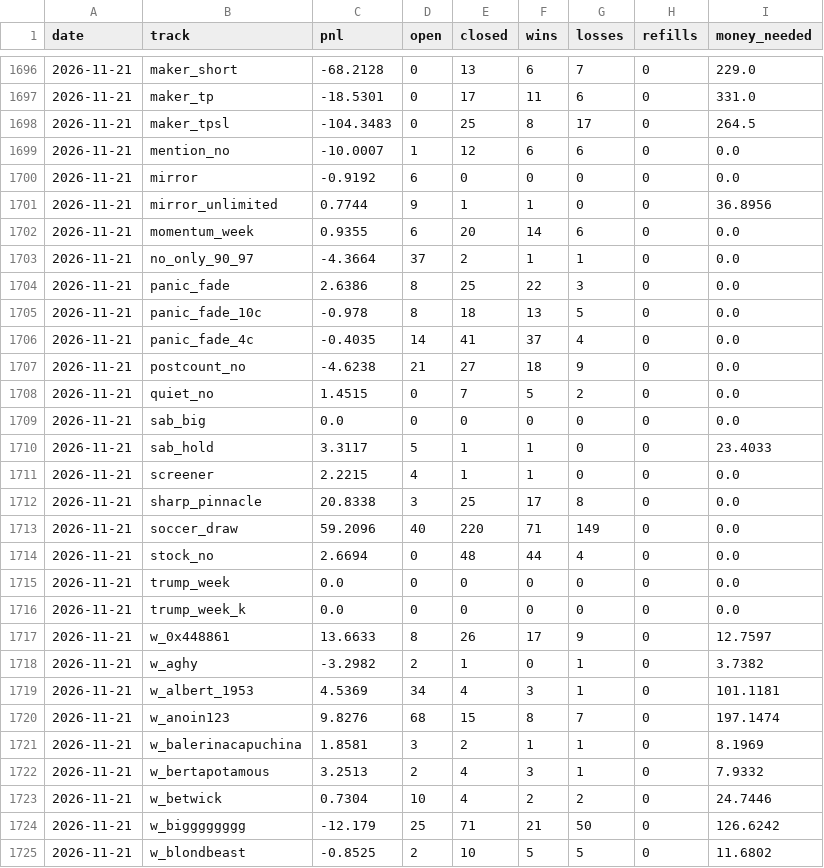
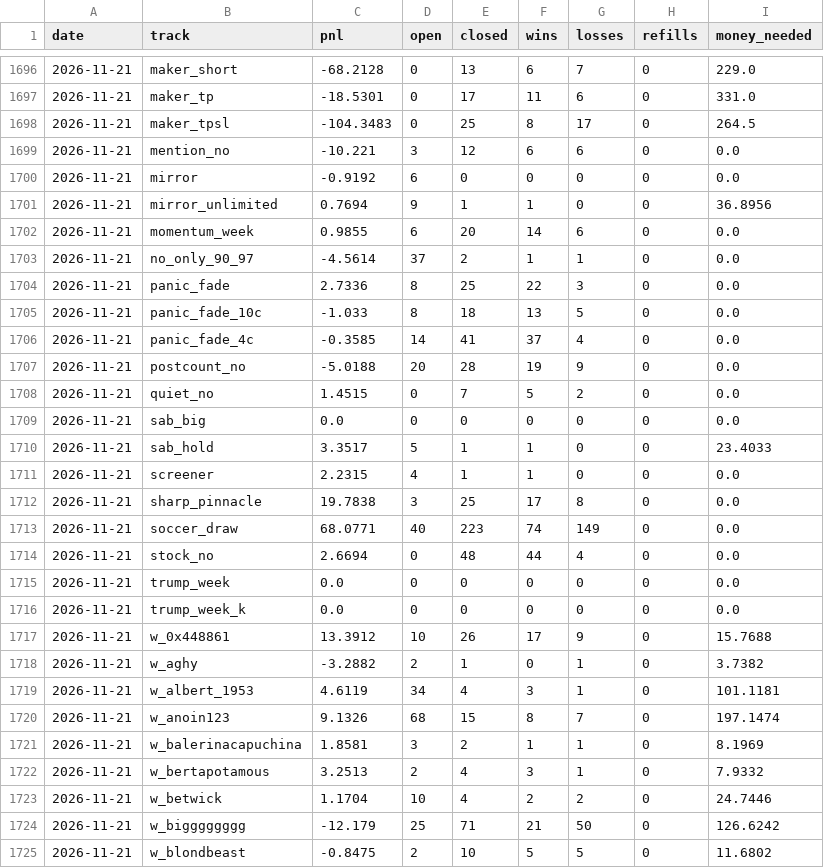
Before and after one commit to palsk1/poly-paper-bot, a CSV file: state/history.csv, drawn as a sheet; only a part is shown, gaps mark what is left out; the diff covers the shown part only.

```diff
--- a/state/history.csv
+++ b/state/history.csv
@@ -1698,17 +1698,17 @@ date,track,pnl,open,closed,wins,losses,refills,money_needed
 2026-11-21,maker_tpsl,-104.3483,0,25,8,17,0,264.5
-2026-11-21,mention_no,-10.0007,1,12,6,6,0,0.0
+2026-11-21,mention_no,-10.221,3,12,6,6,0,0.0
 2026-11-21,mirror,-0.9192,6,0,0,0,0,0.0
-2026-11-21,mirror_unlimited,0.7744,9,1,1,0,0,36.8956
-2026-11-21,momentum_week,0.9355,6,20,14,6,0,0.0
-2026-11-21,no_only_90_97,-4.3664,37,2,1,1,0,0.0
-2026-11-21,panic_fade,2.6386,8,25,22,3,0,0.0
-2026-11-21,panic_fade_10c,-0.978,8,18,13,5,0,0.0
-2026-11-21,panic_fade_4c,-0.4035,14,41,37,4,0,0.0
-2026-11-21,postcount_no,-4.6238,21,27,18,9,0,0.0
+2026-11-21,mirror_unlimited,0.7694,9,1,1,0,0,36.8956
+2026-11-21,momentum_week,0.9855,6,20,14,6,0,0.0
+2026-11-21,no_only_90_97,-4.5614,37,2,1,1,0,0.0
+2026-11-21,panic_fade,2.7336,8,25,22,3,0,0.0
+2026-11-21,panic_fade_10c,-1.033,8,18,13,5,0,0.0
+2026-11-21,panic_fade_4c,-0.3585,14,41,37,4,0,0.0
+2026-11-21,postcount_no,-5.0188,20,28,19,9,0,0.0
 2026-11-21,quiet_no,1.4515,0,7,5,2,0,0.0
 2026-11-21,sab_big,0.0,0,0,0,0,0,0.0
-2026-11-21,sab_hold,3.3117,5,1,1,0,0,23.4033
-2026-11-21,screener,2.2215,4,1,1,0,0,0.0
-2026-11-21,sharp_pinnacle,20.8338,3,25,17,8,0,0.0
-2026-11-21,soccer_draw,59.2096,40,220,71,149,0,0.0
+2026-11-21,sab_hold,3.3517,5,1,1,0,0,23.4033
+2026-11-21,screener,2.2315,4,1,1,0,0,0.0
+2026-11-21,sharp_pinnacle,19.7838,3,25,17,8,0,0.0
+2026-11-21,soccer_draw,68.0771,40,223,74,149,0,0.0
 2026-11-21,stock_no,2.6694,0,48,44,4,0,0.0
@@ -1716,10 +1716,10 @@ date,track,pnl,open,closed,wins,losses,refills,money_needed
 2026-11-21,trump_week_k,0.0,0,0,0,0,0,0.0
-2026-11-21,w_0x448861,13.6633,8,26,17,9,0,12.7597
-2026-11-21,w_aghy,-3.2982,2,1,0,1,0,3.7382
-2026-11-21,w_albert_1953,4.5369,34,4,3,1,0,101.1181
-2026-11-21,w_anoin123,9.8276,68,15,8,7,0,197.1474
+2026-11-21,w_0x448861,13.3912,10,26,17,9,0,15.7688
+2026-11-21,w_aghy,-3.2882,2,1,0,1,0,3.7382
+2026-11-21,w_albert_1953,4.6119,34,4,3,1,0,101.1181
+2026-11-21,w_anoin123,9.1326,68,15,8,7,0,197.1474
 2026-11-21,w_balerinacapuchina,1.8581,3,2,1,1,0,8.1969
 2026-11-21,w_bertapotamous,3.2513,2,4,3,1,0,7.9332
-2026-11-21,w_betwick,0.7304,10,4,2,2,0,24.7446
+2026-11-21,w_betwick,1.1704,10,4,2,2,0,24.7446
 2026-11-21,w_bigggggggg,-12.179,25,71,21,50,0,126.6242
-2026-11-21,w_blondbeast,-0.8525,2,10,5,5,0,11.6802
+2026-11-21,w_blondbeast,-0.8475,2,10,5,5,0,11.6802
```
Also changed, not shown: 105 edited cells elsewhere in this file, 9 other files.
